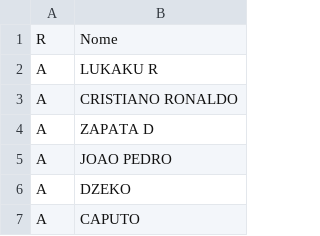
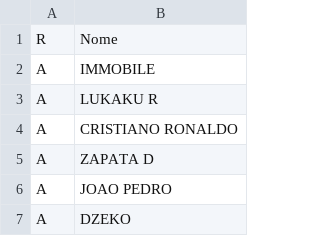
Before and after one commit to Calder10/FantaUnipa, a CSV file: bin/Lista/listaCalciatoriCompleta.csv, drawn as a sheet; only a part is shown; the shorter side is filled out with more unchanged rows.

Commit message:
add Immbobile to listaCalciatoriCompleta

```diff
--- a/bin/Lista/listaCalciatoriCompleta.csv
+++ b/bin/Lista/listaCalciatoriCompleta.csv
@@ -1,2 +1,3 @@
 R,Nome
+A,IMMOBILE
 A,LUKAKU R
```
Also changed, not shown: src/Lista/listaCalciatoriCompleta.csv.
